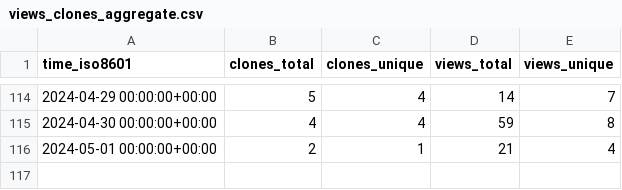
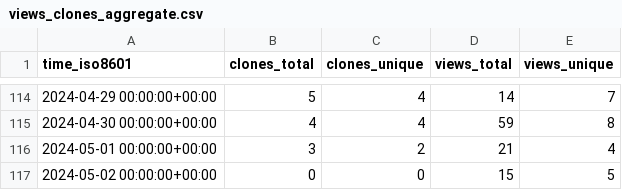
Before and after one commit to L2S-lab/natnet_ros_cpp, a CSV file: L2S-lab/natnet_ros_cpp/ghrs-data/views_clones_aggregate.csv, drawn as a sheet; only a part is shown, gaps mark what is left out.

```diff
--- a/L2S-lab/natnet_ros_cpp/ghrs-data/views_clones_aggregate.csv
+++ b/L2S-lab/natnet_ros_cpp/ghrs-data/views_clones_aggregate.csv
@@ -115,2 +115,3 @@ time_iso8601,clones_total,clones_unique,views_total,views_unique
 2024-04-30 00:00:00+00:00,4,4,59,8
-2024-05-01 00:00:00+00:00,2,1,21,4
+2024-05-01 00:00:00+00:00,3,2,21,4
+2024-05-02 00:00:00+00:00,0,0,15,5
```
Also changed, not shown: 1 other file.
